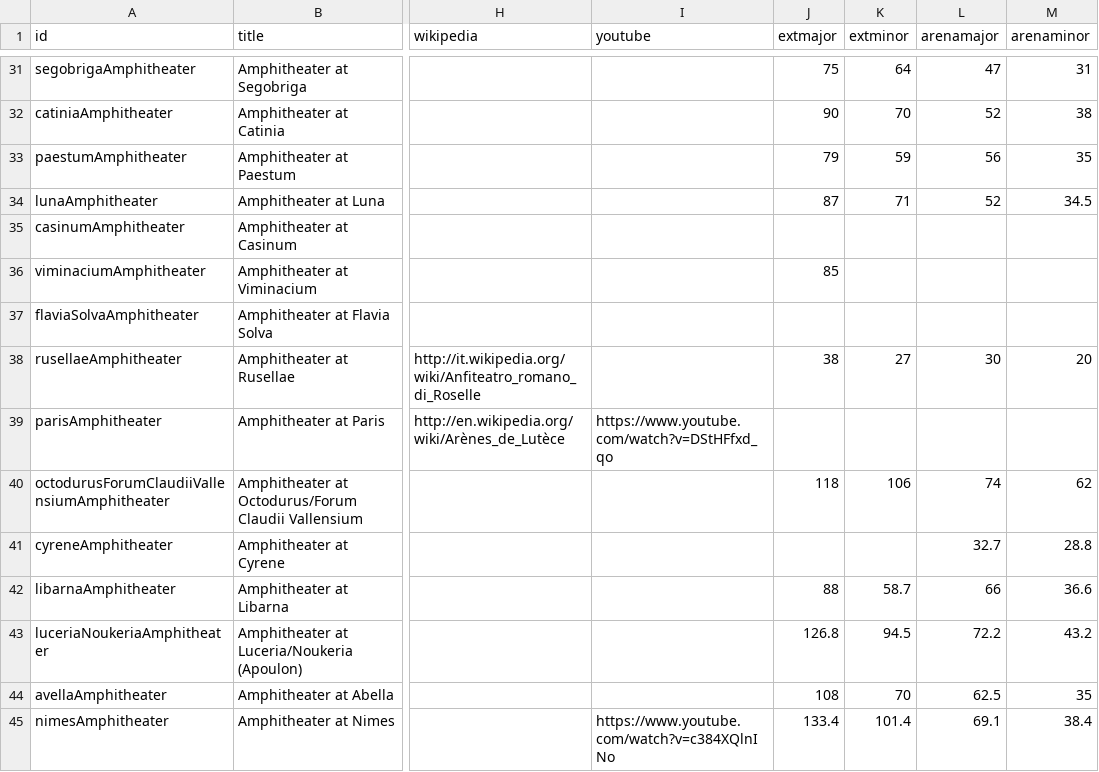
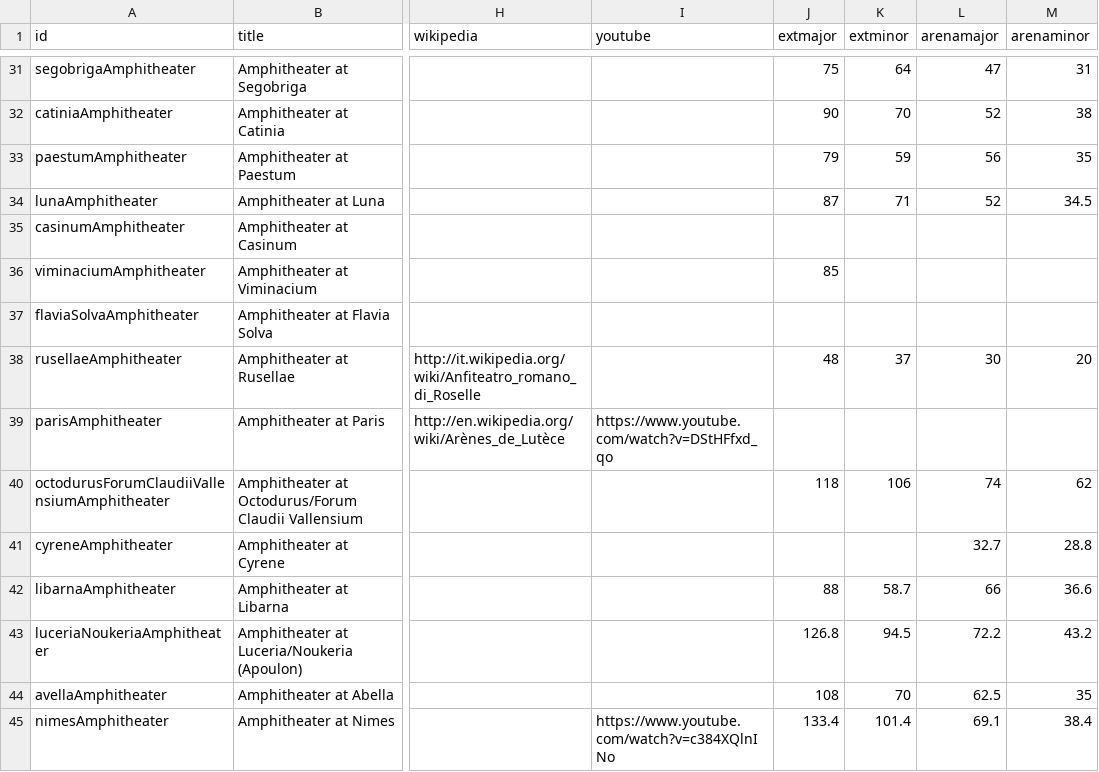
Before and after one commit to sfsheath/roman-amphitheaters, a CSV file: roman-amphitheaters.csv, drawn as a sheet; only a part is shown, gaps mark what is left out; the diff names each change by its address in the sheet, - before the commit and + after, or states it on an @@ line.

```diff
--- a/roman-amphitheaters.csv
+++ b/roman-amphitheaters.csv
-J38 (extmajor): 38
+J38 (extmajor): 48
-K38 (extminor): 27
+K38 (extminor): 37
```
Also changed, not shown: 4 other files.
